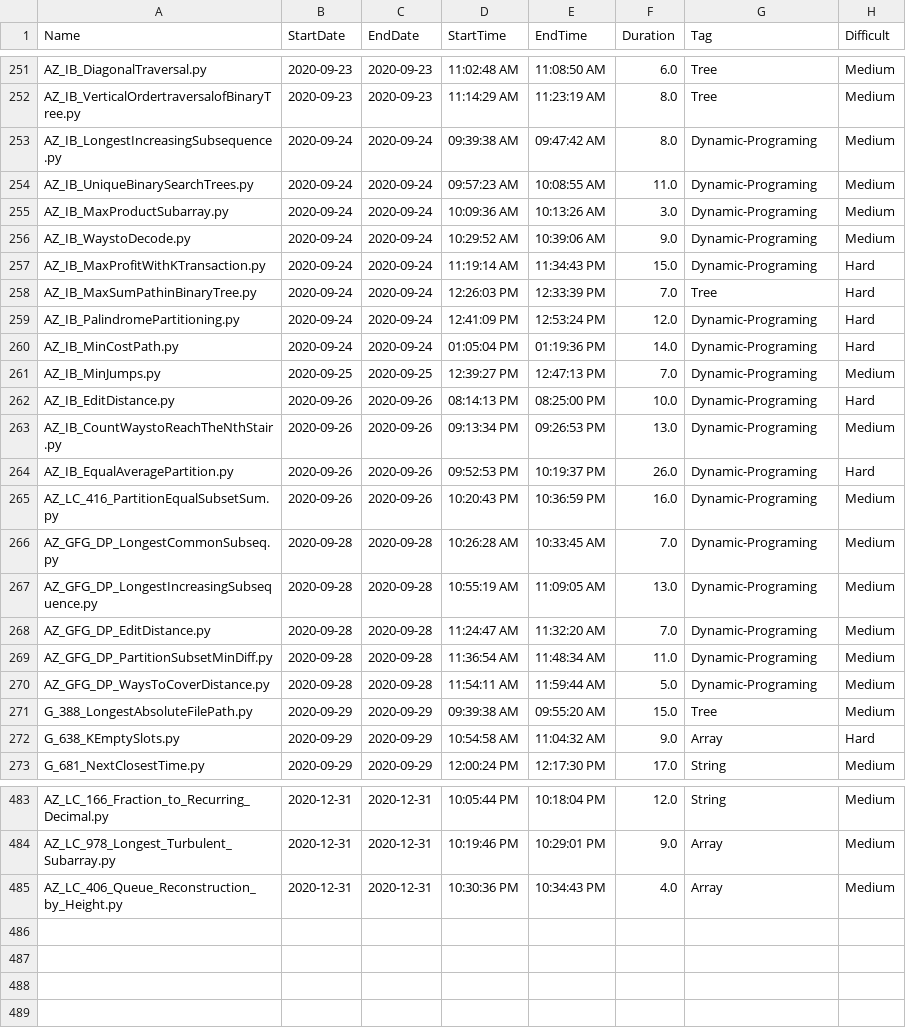
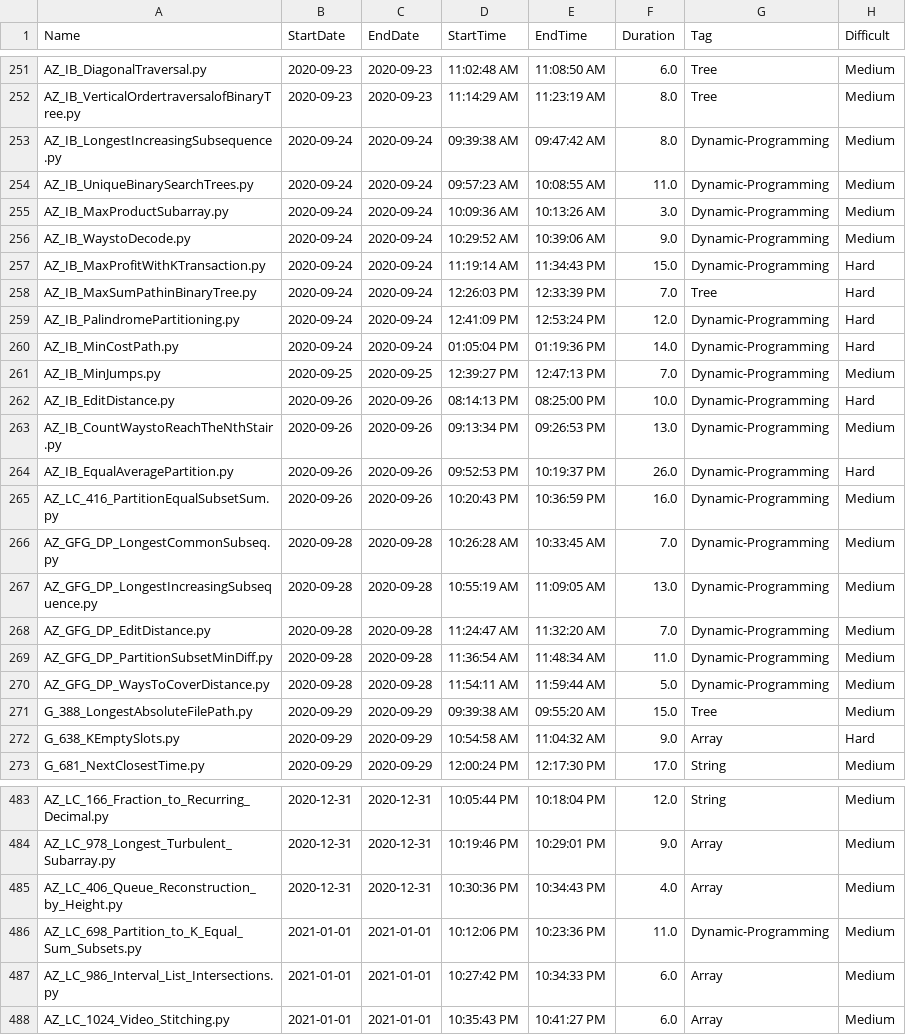
Before and after one commit to Omkar02/FAANG, a CSV file: loggingInfo.csv, drawn as a sheet; only a part is shown, gaps mark what is left out; the diff covers the shown part only.

```diff
--- a/loggingInfo.csv
+++ b/loggingInfo.csv
@@ -252,20 +252,20 @@ AZ_IB_DiagonalTraversal.py,2020-09-23,2020-09-23,11:02:48 AM,11:08:50 AM,6.0,Tre
 AZ_IB_VerticalOrdertraversalofBinaryTree.py,2020-09-23,2020-09-23,11:14:29 AM,11:23:19 AM,8.0,Tree,Medium
-AZ_IB_LongestIncreasingSubsequence.py,2020-09-24,2020-09-24,09:39:38 AM,09:47:42 AM,8.0,Dynamic-Programing,Medium
-AZ_IB_UniqueBinarySearchTrees.py,2020-09-24,2020-09-24,09:57:23 AM,10:08:55 AM,11.0,Dynamic-Programing,Medium
-AZ_IB_MaxProductSubarray.py,2020-09-24,2020-09-24,10:09:36 AM,10:13:26 AM,3.0,Dynamic-Programing,Medium
-AZ_IB_WaystoDecode.py,2020-09-24,2020-09-24,10:29:52 AM,10:39:06 AM,9.0,Dynamic-Programing,Medium
-AZ_IB_MaxProfitWithKTransaction.py,2020-09-24,2020-09-24,11:19:14 AM,11:34:43 PM,15.0,Dynamic-Programing,Hard
+AZ_IB_LongestIncreasingSubsequence.py,2020-09-24,2020-09-24,09:39:38 AM,09:47:42 AM,8.0,Dynamic-Programming,Medium
+AZ_IB_UniqueBinarySearchTrees.py,2020-09-24,2020-09-24,09:57:23 AM,10:08:55 AM,11.0,Dynamic-Programming,Medium
+AZ_IB_MaxProductSubarray.py,2020-09-24,2020-09-24,10:09:36 AM,10:13:26 AM,3.0,Dynamic-Programming,Medium
+AZ_IB_WaystoDecode.py,2020-09-24,2020-09-24,10:29:52 AM,10:39:06 AM,9.0,Dynamic-Programming,Medium
+AZ_IB_MaxProfitWithKTransaction.py,2020-09-24,2020-09-24,11:19:14 AM,11:34:43 PM,15.0,Dynamic-Programming,Hard
 AZ_IB_MaxSumPathinBinaryTree.py,2020-09-24,2020-09-24,12:26:03 PM,12:33:39 PM,7.0,Tree,Hard
-AZ_IB_PalindromePartitioning.py,2020-09-24,2020-09-24,12:41:09 PM,12:53:24 PM,12.0,Dynamic-Programing,Hard
-AZ_IB_MinCostPath.py,2020-09-24,2020-09-24,01:05:04 PM,01:19:36 PM,14.0,Dynamic-Programing,Hard
-AZ_IB_MinJumps.py,2020-09-25,2020-09-25,12:39:27 PM,12:47:13 PM,7.0,Dynamic-Programing,Medium
-AZ_IB_EditDistance.py,2020-09-26,2020-09-26,08:14:13 PM,08:25:00 PM,10.0,Dynamic-Programing,Hard
-AZ_IB_CountWaystoReachTheNthStair.py,2020-09-26,2020-09-26,09:13:34 PM,09:26:53 PM,13.0,Dynamic-Programing,Medium
-AZ_IB_EqualAveragePartition.py,2020-09-26,2020-09-26,09:52:53 PM,10:19:37 PM,26.0,Dynamic-Programing,Hard
-AZ_LC_416_PartitionEqualSubsetSum.py,2020-09-26,2020-09-26,10:20:43 PM,10:36:59 PM,16.0,Dynamic-Programing,Medium
-AZ_GFG_DP_LongestCommonSubseq.py,2020-09-28,2020-09-28,10:26:28 AM,10:33:45 AM,7.0,Dynamic-Programing,Medium
-AZ_GFG_DP_LongestIncreasingSubsequence.py,2020-09-28,2020-09-28,10:55:19 AM,11:09:05 AM,13.0,Dynamic-Programing,Medium
-AZ_GFG_DP_EditDistance.py,2020-09-28,2020-09-28,11:24:47 AM,11:32:20 AM,7.0,Dynamic-Programing,Medium
-AZ_GFG_DP_PartitionSubsetMinDiff.py,2020-09-28,2020-09-28,11:36:54 AM,11:48:34 AM,11.0,Dynamic-Programing,Medium
-AZ_GFG_DP_WaysToCoverDistance.py,2020-09-28,2020-09-28,11:54:11 AM,11:59:44 AM,5.0,Dynamic-Programing,Medium
+AZ_IB_PalindromePartitioning.py,2020-09-24,2020-09-24,12:41:09 PM,12:53:24 PM,12.0,Dynamic-Programming,Hard
+AZ_IB_MinCostPath.py,2020-09-24,2020-09-24,01:05:04 PM,01:19:36 PM,14.0,Dynamic-Programming,Hard
+AZ_IB_MinJumps.py,2020-09-25,2020-09-25,12:39:27 PM,12:47:13 PM,7.0,Dynamic-Programming,Medium
+AZ_IB_EditDistance.py,2020-09-26,2020-09-26,08:14:13 PM,08:25:00 PM,10.0,Dynamic-Programming,Hard
+AZ_IB_CountWaystoReachTheNthStair.py,2020-09-26,2020-09-26,09:13:34 PM,09:26:53 PM,13.0,Dynamic-Programming,Medium
+AZ_IB_EqualAveragePartition.py,2020-09-26,2020-09-26,09:52:53 PM,10:19:37 PM,26.0,Dynamic-Programming,Hard
+AZ_LC_416_PartitionEqualSubsetSum.py,2020-09-26,2020-09-26,10:20:43 PM,10:36:59 PM,16.0,Dynamic-Programming,Medium
+AZ_GFG_DP_LongestCommonSubseq.py,2020-09-28,2020-09-28,10:26:28 AM,10:33:45 AM,7.0,Dynamic-Programming,Medium
+AZ_GFG_DP_LongestIncreasingSubsequence.py,2020-09-28,2020-09-28,10:55:19 AM,11:09:05 AM,13.0,Dynamic-Programming,Medium
+AZ_GFG_DP_EditDistance.py,2020-09-28,2020-09-28,11:24:47 AM,11:32:20 AM,7.0,Dynamic-Programming,Medium
+AZ_GFG_DP_PartitionSubsetMinDiff.py,2020-09-28,2020-09-28,11:36:54 AM,11:48:34 AM,11.0,Dynamic-Programming,Medium
+AZ_GFG_DP_WaysToCoverDistance.py,2020-09-28,2020-09-28,11:54:11 AM,11:59:44 AM,5.0,Dynamic-Programming,Medium
 G_388_LongestAbsoluteFilePath.py,2020-09-29,2020-09-29,09:39:38 AM,09:55:20 AM,15.0,Tree,Medium
@@ -485 +485,4 @@ AZ_LC_978_Longest_Turbulent_Subarray.py,2020-12-31,2020-12-31,10:19:46 PM,10:29:
 AZ_LC_406_Queue_Reconstruction_by_Height.py,2020-12-31,2020-12-31,10:30:36 PM,10:34:43 PM,4.0,Array,Medium
+AZ_LC_698_Partition_to_K_Equal_Sum_Subsets.py,2021-01-01,2021-01-01,10:12:06 PM,10:23:36 PM,11.0,Dynamic-Programming,Medium
+AZ_LC_986_Interval_List_Intersections.py,2021-01-01,2021-01-01,10:27:42 PM,10:34:33 PM,6.0,Array,Medium
+AZ_LC_1024_Video_Stitching.py,2021-01-01,2021-01-01,10:35:43 PM,10:41:27 PM,6.0,Array,Medium
```
Also changed, not shown: 61 edited cells elsewhere in this file, 4 other files.
